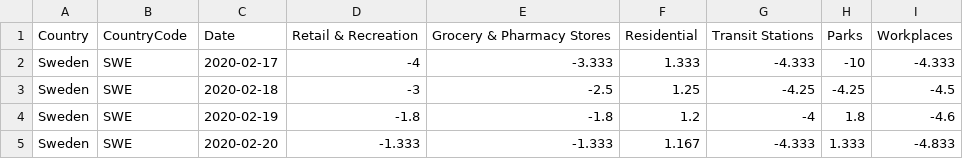
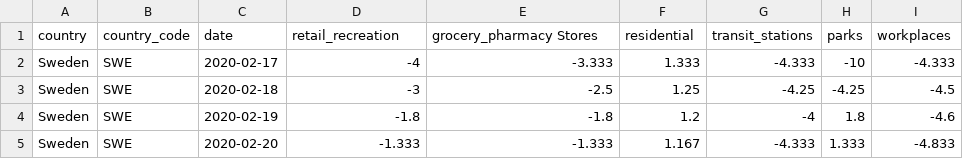
Before and after one commit to Dan-Irl/MVEX-Matematiska-modeller-f-r-smittspridning, a CSV file: SwedenMobilityData.csv, drawn as a sheet; only a part is shown; removed rows and columns are numbered as before the commit, all else as after; the diff names each change by its address in the sheet, - before the commit and + after, or states it on an @@ line.

Commit message:
Updated headers of csv file

```diff
--- a/SwedenMobilityData.csv
+++ b/SwedenMobilityData.csv
-row 1: Country | CountryCode | Date | Retail & Recreation | Grocery & Pharmacy Stores | Residential | Transit Stations | Parks | Workplaces
+row 1: country | country_code | date | retail_recreation | grocery_pharmacy Stores | residential | transit_stations | parks | workplaces
```
